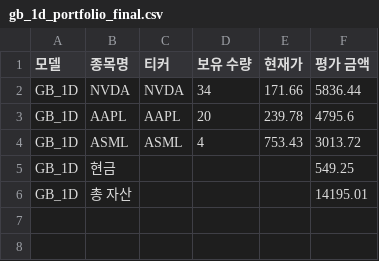
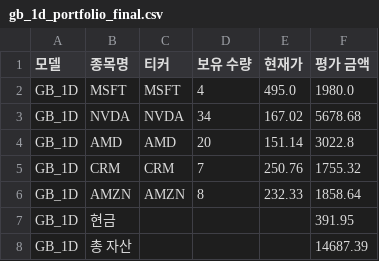
Before and after one commit to chesin1/stock_ai_trading_us, a CSV file: data/gb_1d_portfolio_final.csv, drawn as a sheet.

```diff
--- a/data/gb_1d_portfolio_final.csv
+++ b/data/gb_1d_portfolio_final.csv
@@ -1,6 +1,8 @@
 모델,종목명,티커,보유 수량,현재가,평가 금액
-GB_1D,NVDA,NVDA,34,171.66,5836.44
-GB_1D,AAPL,AAPL,20,239.78,4795.6
-GB_1D,ASML,ASML,4,753.43,3013.72
-GB_1D,현금,,,,549.25
-GB_1D,총 자산,,,,14195.01
+GB_1D,MSFT,MSFT,4,495.0,1980.0
+GB_1D,NVDA,NVDA,34,167.02,5678.68
+GB_1D,AMD,AMD,20,151.14,3022.8
+GB_1D,CRM,CRM,7,250.76,1755.32
+GB_1D,AMZN,AMZN,8,232.33,1858.64
+GB_1D,현금,,,,391.95
+GB_1D,총 자산,,,,14687.39
```
Also changed, not shown: data/simulation_result_simple_with_accuracy.csv, data/us_simulation_result_with_accuracy.csv, 43 other files.
